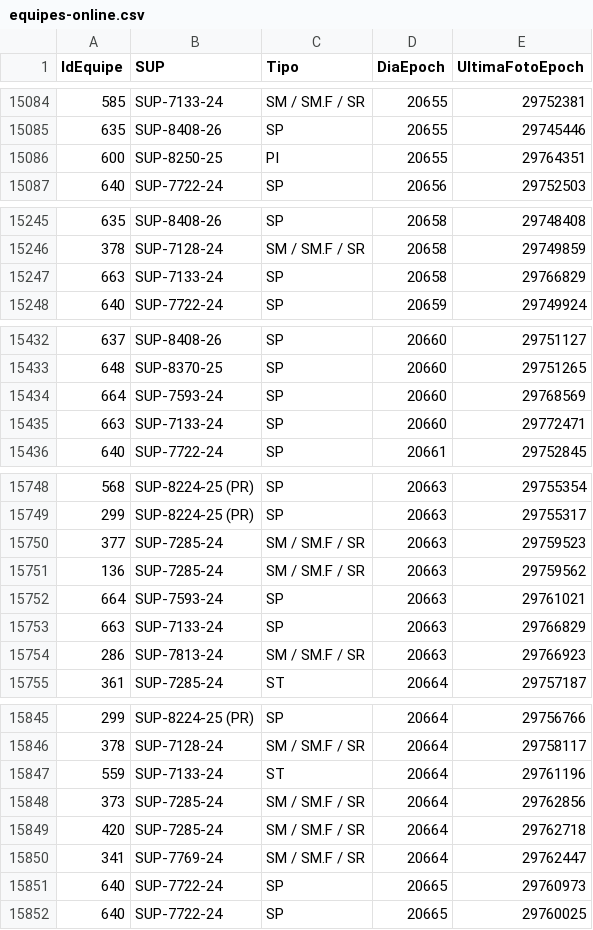
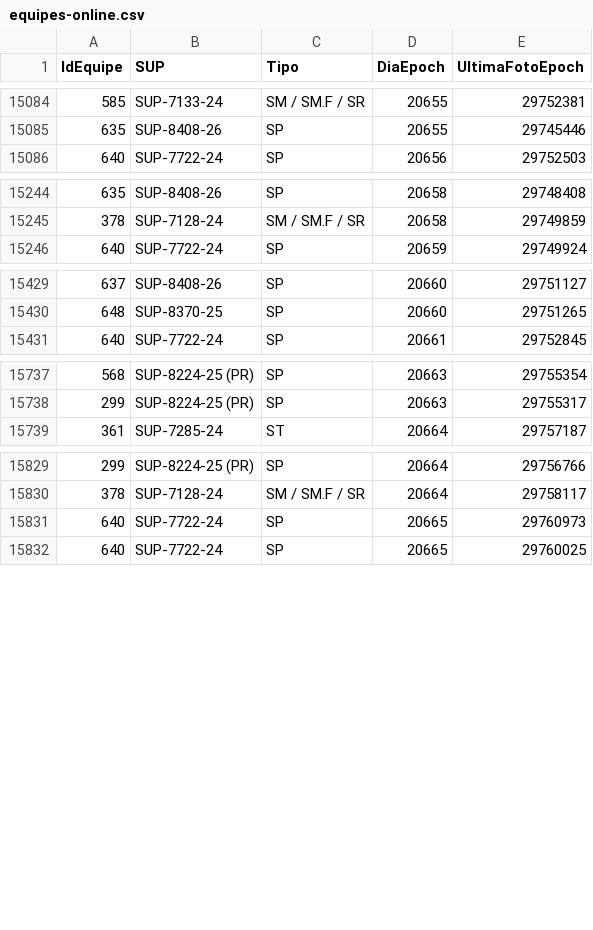
Before and after one commit to amcaccere261283/orcamento-dashboard, a CSV file: dist/equipes-online.csv, drawn as a sheet; only a part is shown, gaps mark what is left out; the diff covers the shown part only; the diff names each change by its address in the sheet, - before the commit and + after, or states it on an @@ line.

```diff
--- a/dist/equipes-online.csv
+++ b/dist/equipes-online.csv
-row 15086: 600 | SUP-8250-25 | PI | 20655 | 29764351
-row 15247: 663 | SUP-7133-24 | SP | 20658 | 29766829
-row 15434: 664 | SUP-7593-24 | SP | 20660 | 29768569
-row 15435: 663 | SUP-7133-24 | SP | 20660 | 29772471
-row 15750: 377 | SUP-7285-24 | SM / SM.F / SR | 20663 | 29759523
-row 15751: 136 | SUP-7285-24 | SM / SM.F / SR | 20663 | 29759562
-row 15752: 664 | SUP-7593-24 | SP | 20663 | 29761021
-row 15753: 663 | SUP-7133-24 | SP | 20663 | 29766829
-row 15754: 286 | SUP-7813-24 | SM / SM.F / SR | 20663 | 29766923
-row 15847: 559 | SUP-7133-24 | ST | 20664 | 29761196
-row 15848: 373 | SUP-7285-24 | SM / SM.F / SR | 20664 | 29762856
-row 15849: 420 | SUP-7285-24 | SM / SM.F / SR | 20664 | 29762718
-row 15850: 341 | SUP-7769-24 | SM / SM.F / SR | 20664 | 29762447
```
Also changed, not shown: 26 removed rows elsewhere in this file, dist/heartbeat-atualizacao-volume.csv, docs/equipes-online.csv, 7 other files.
